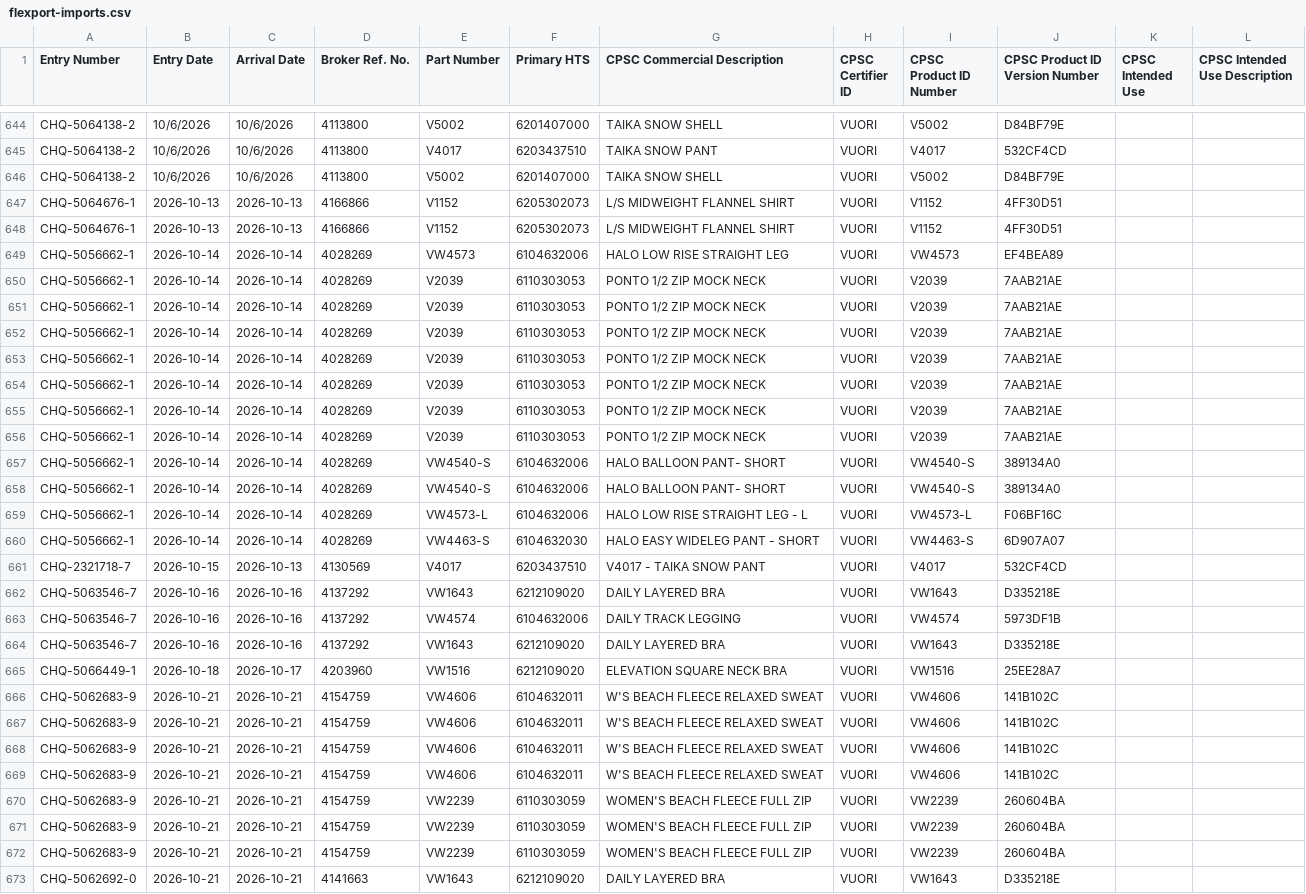
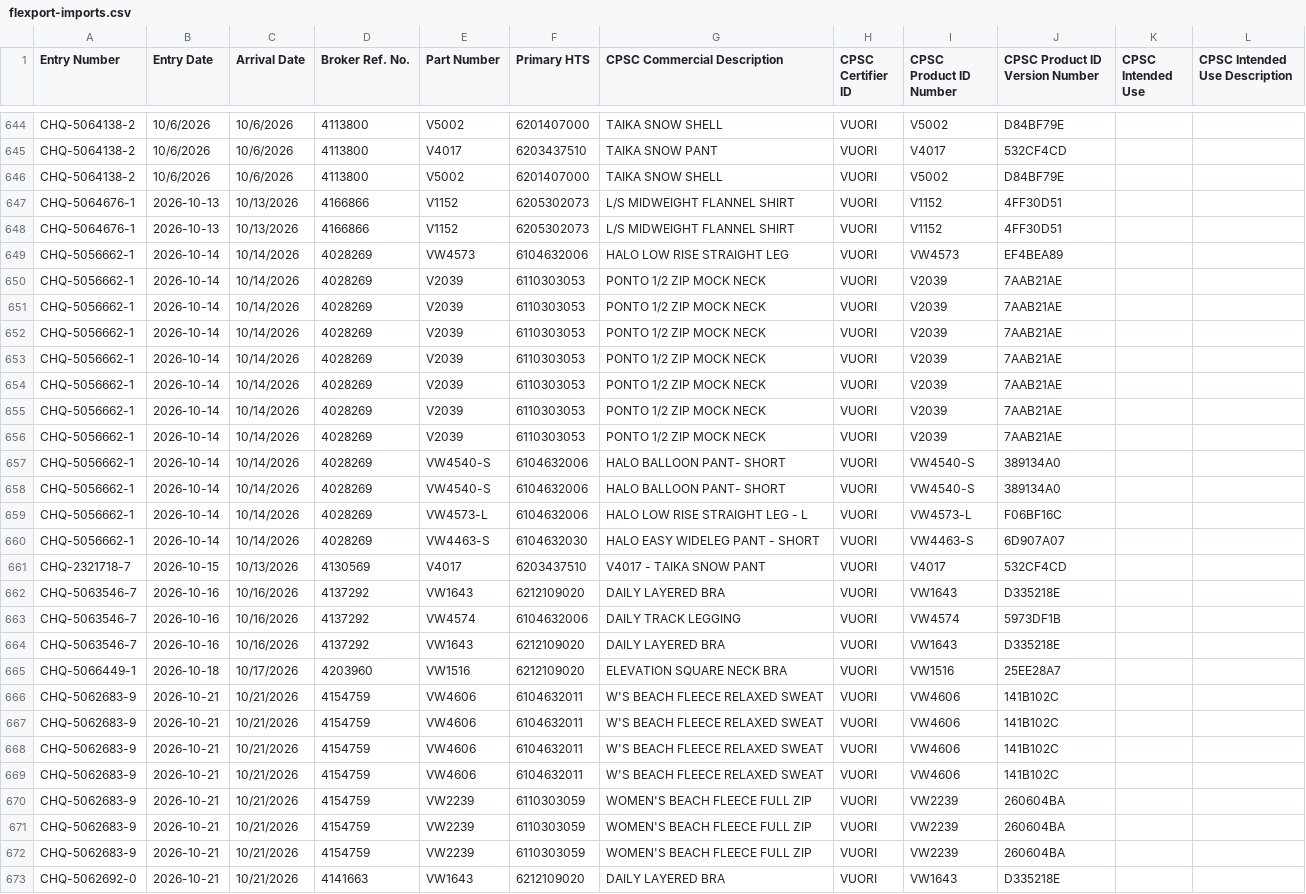
Before and after one commit to chihyang1/vuori-compliance-dashboard, a CSV file: flexport-imports.csv, drawn as a sheet; only a part is shown, gaps mark what is left out; the diff covers the shown part only; the diff names each change by its address in the sheet, - before the commit and + after, or states it on an @@ line.

Commit message:
Add files via upload

```diff
--- a/flexport-imports.csv
+++ b/flexport-imports.csv
-C647:C648 (Arrival Date): 2026-10-13
+C647:C648 (Arrival Date): 10/13/2026
-C649:C660 (Arrival Date): 2026-10-14
+C649:C660 (Arrival Date): 10/14/2026
-C661 (Arrival Date): 2026-10-13
+C661 (Arrival Date): 10/13/2026
-C662:C664 (Arrival Date): 2026-10-16
+C662:C664 (Arrival Date): 10/16/2026
-C665 (Arrival Date): 2026-10-17
+C665 (Arrival Date): 10/17/2026
-C666:C673 (Arrival Date): 2026-10-21
+C666:C673 (Arrival Date): 10/21/2026
```
Also changed, not shown: 76 edited cells elsewhere in this file.
